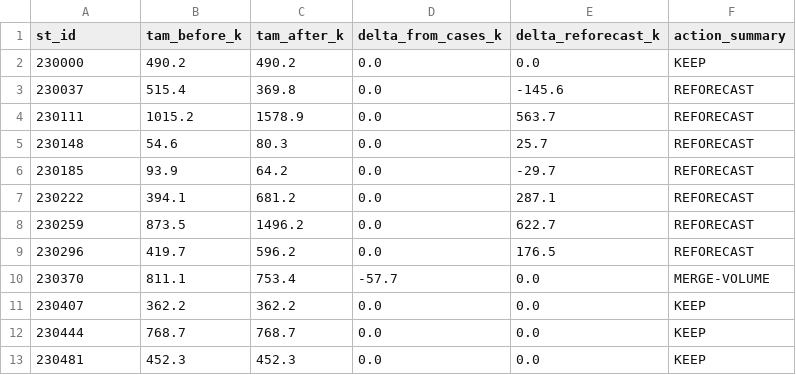
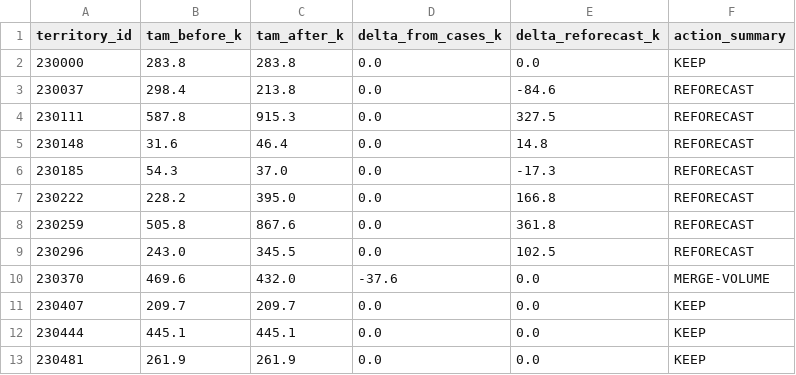
Before and after one commit to mcordova2255/territory-restructure-sql, a CSV file: data/tam_movement.csv, drawn as a sheet; only a part is shown; the diff covers the shown part only.

```diff
--- a/data/tam_movement.csv
+++ b/data/tam_movement.csv
@@ -1,13 +1,13 @@
-st_id,tam_before_k,tam_after_k,delta_from_cases_k,delta_reforecast_k,action_summary
-230000,490.2,490.2,0.0,0.0,KEEP
-230037,515.4,369.8,0.0,-145.6,REFORECAST
-230111,1015.2,1578.9,0.0,563.7,REFORECAST
-230148,54.6,80.3,0.0,25.7,REFORECAST
-230185,93.9,64.2,0.0,-29.7,REFORECAST
-230222,394.1,681.2,0.0,287.1,REFORECAST
-230259,873.5,1496.2,0.0,622.7,REFORECAST
-230296,419.7,596.2,0.0,176.5,REFORECAST
-230370,811.1,753.4,-57.7,0.0,MERGE-VOLUME
-230407,362.2,362.2,0.0,0.0,KEEP
-230444,768.7,768.7,0.0,0.0,KEEP
-230481,452.3,452.3,0.0,0.0,KEEP
+territory_id,tam_before_k,tam_after_k,delta_from_cases_k,delta_reforecast_k,action_summary
+230000,283.8,283.8,0.0,0.0,KEEP
+230037,298.4,213.8,0.0,-84.6,REFORECAST
+230111,587.8,915.3,0.0,327.5,REFORECAST
+230148,31.6,46.4,0.0,14.8,REFORECAST
+230185,54.3,37.0,0.0,-17.3,REFORECAST
+230222,228.2,395.0,0.0,166.8,REFORECAST
+230259,505.8,867.6,0.0,361.8,REFORECAST
+230296,243.0,345.5,0.0,102.5,REFORECAST
+230370,469.6,432.0,-37.6,0.0,MERGE-VOLUME
+230407,209.7,209.7,0.0,0.0,KEEP
+230444,445.1,445.1,0.0,0.0,KEEP
+230481,261.9,261.9,0.0,0.0,KEEP
```
Also changed, not shown: 114 edited cells elsewhere in this file, data/case_actions.csv, data/org_assignment.csv, 2 other files.
